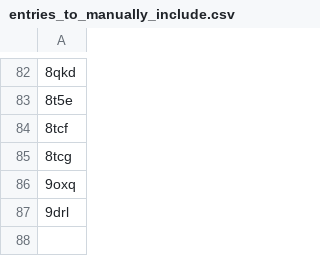
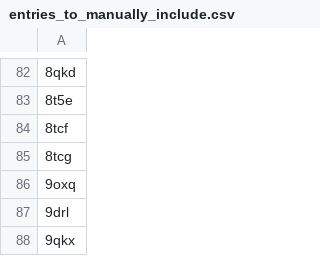
Before and after one commit to wells-wood-research/chronowska-stam-wood-2024-protein-design-archive, a CSV file: entries_to_manually_include.csv, drawn as a sheet; only a part is shown, gaps mark what is left out; the diff names each change by its address in the sheet, - before the commit and + after, or states it on an @@ line.

Commit message:
Add entry '9qkx' to manually include list

```diff
--- a/entries_to_manually_include.csv
+++ b/entries_to_manually_include.csv
+row 88: 9qkx
```
